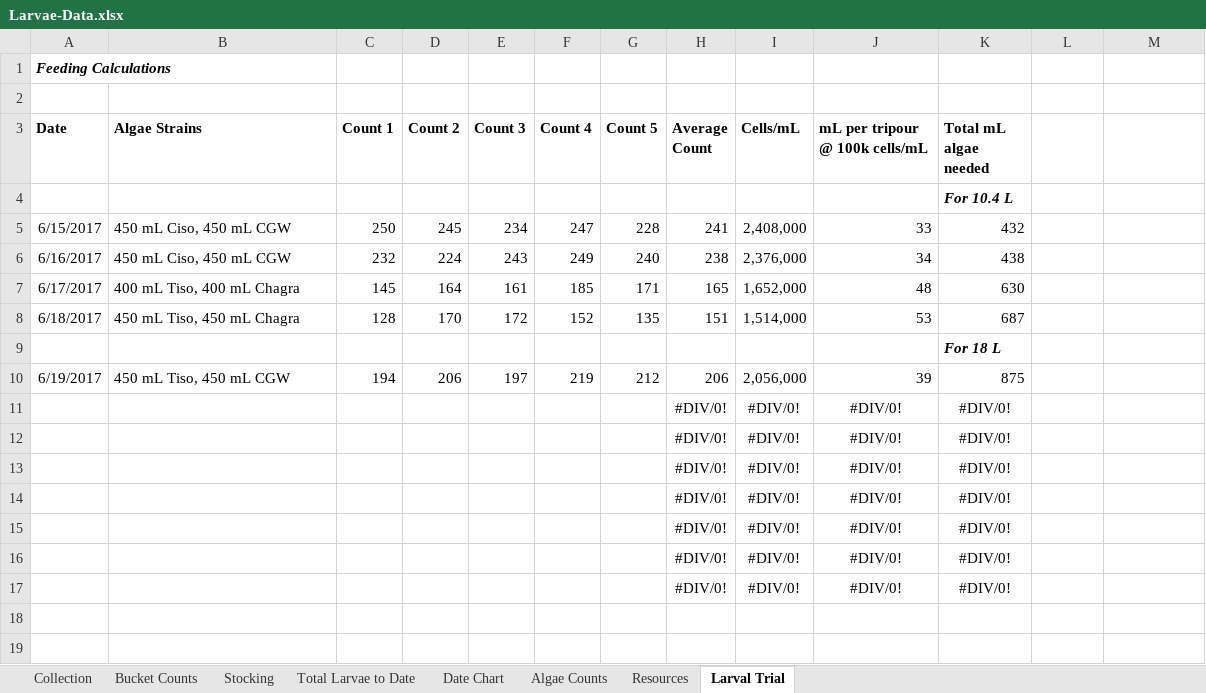
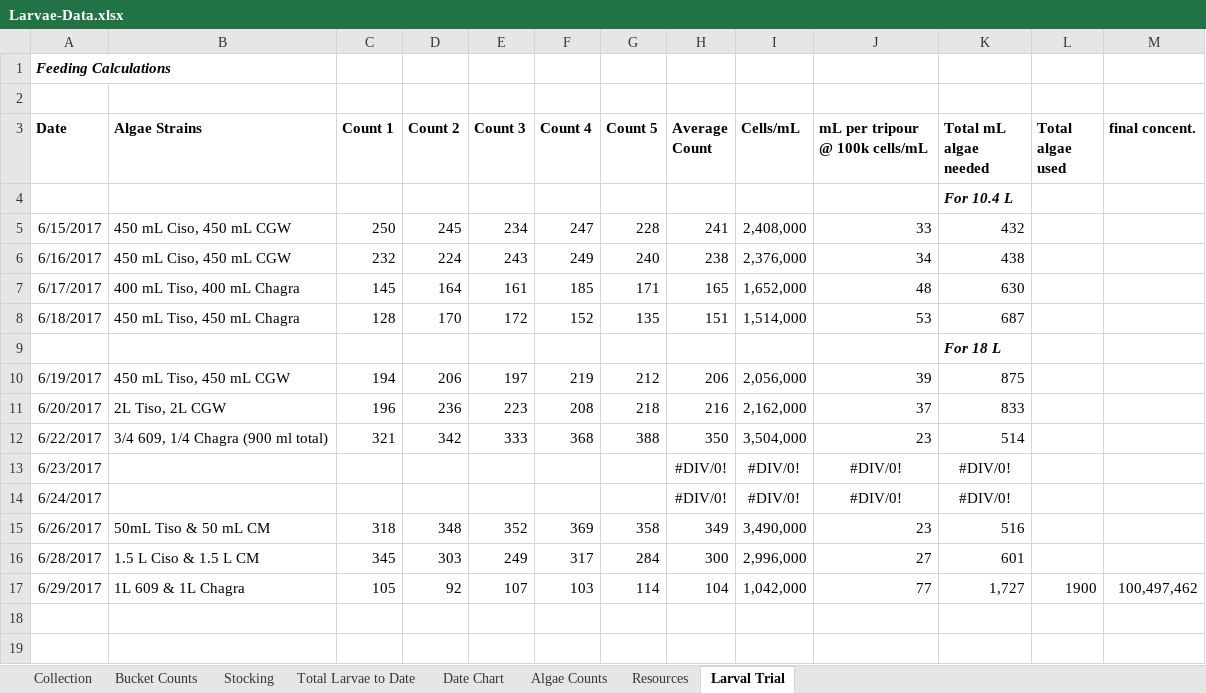
Before and after one commit to laurahspencer/O.lurida_Stress, an Excel workbook: Data/Larvae-Data.xlsx, sheet Larval Trial, drawn as a sheet; only a part is shown; values as stored, in another font and other column widths than the file's, no borders; removed rows and columns are numbered as before the commit, all else as after; the diff names each change by its address in the sheet, - before the commit and + after, or states it on an @@ line.

Commit message:
updated larval data

```diff
--- a/Data/Larvae-Data.xlsx (sheet Larval Trial)
+++ b/Data/Larvae-Data.xlsx (sheet Larval Trial)
-L3: (empty)
+L3: Total algae used
-M3: (empty)
+M3: final concent.
-row 11:  |  |  |  |  |  |  | #DIV/0! | #DIV/0! | #DIV/0! | #DIV/0!
-row 12:  |  |  |  |  |  |  | #DIV/0! | #DIV/0! | #DIV/0! | #DIV/0!
-row 13:  |  |  |  |  |  |  | #DIV/0! | #DIV/0! | #DIV/0! | #DIV/0!
-row 14:  |  |  |  |  |  |  | #DIV/0! | #DIV/0! | #DIV/0! | #DIV/0!
-row 15:  |  |  |  |  |  |  | #DIV/0! | #DIV/0! | #DIV/0! | #DIV/0!
+row 11: 6/20/2017 | 2L Tiso, 2L CGW | 196 | 236 | 223 | 208 | 218 | 216 | 2,162,000 | 37 | 833
+row 12: 6/22/2017 | 3/4 609, 1/4 Chagra (900 ml total) | 321 | 342 | 333 | 368 | 388 | 350 | 3,504,000 | 23 | 514
-A13 (Date): (empty)
+A13 (Date): 6/23/2017
-A14 (Date): (empty)
+A14 (Date): 6/24/2017
+row 15: 6/26/2017 | 50mL Tiso & 50 mL CM | 318 | 348 | 352 | 369 | 358 | 349 | 3,490,000 | 23 | 516
+row 16: 6/28/2017 | 1.5 L Ciso & 1.5 L CM | 345 | 303 | 249 | 317 | 284 | 300 | 2,996,000 | 27 | 601
+row 17: 6/29/2017 | 1L 609 & 1L Chagra | 105 | 92 | 107 | 103 | 114 | 104 | 1,042,000 | 77 | 1,727 | 1900 | 100,497,462
```
Also changed, not shown: sheet Bucket Counts, sheet Collection, sheet Total Larvae to Date, sheet Date Chart, formulas that keep their value, hidden cells, charts or pictures, Data/20170408_Sampling-Data.xlsx, 2 other files.
